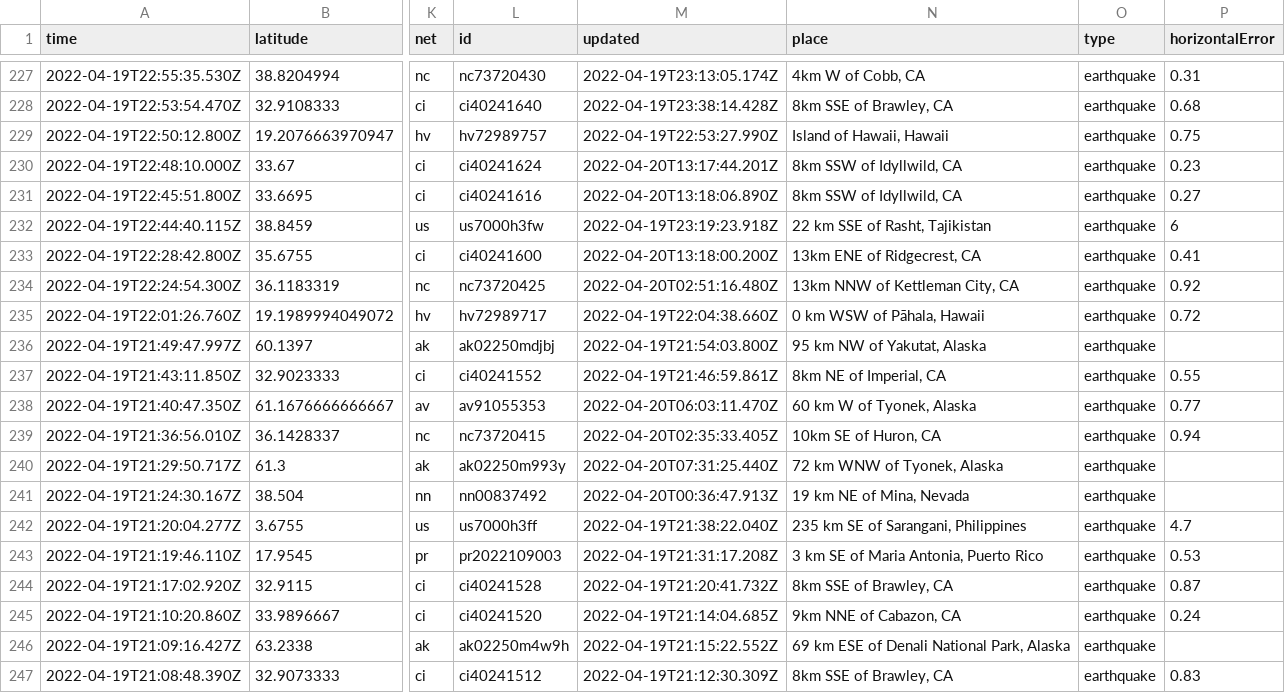
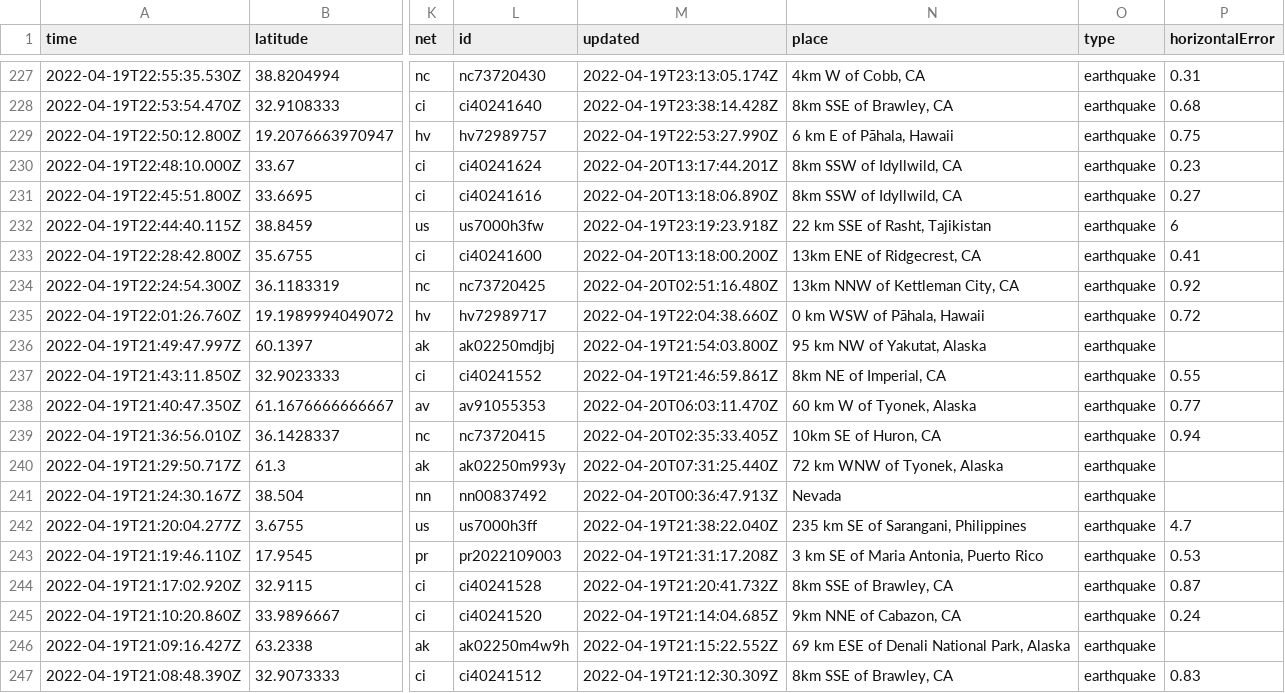
Before and after one commit to layurs/nicar22-githubaction, a CSV file: usgs_current.csv, drawn as a sheet; only a part is shown, gaps mark what is left out; the diff covers the shown part only; the diff names each change by its address in the sheet, - before the commit and + after, or states it on an @@ line.

```diff
--- a/usgs_current.csv
+++ b/usgs_current.csv
-N229 (place): Island of Hawaii, Hawaii
+N229 (place): 6 km E of Pāhala, Hawaii
-N241 (place): 19 km NE of Mina, Nevada
+N241 (place): Nevada
```
Also changed, not shown: 1 added row, 3 removed rows and 9 edited cells elsewhere in this file, 1 other file.
